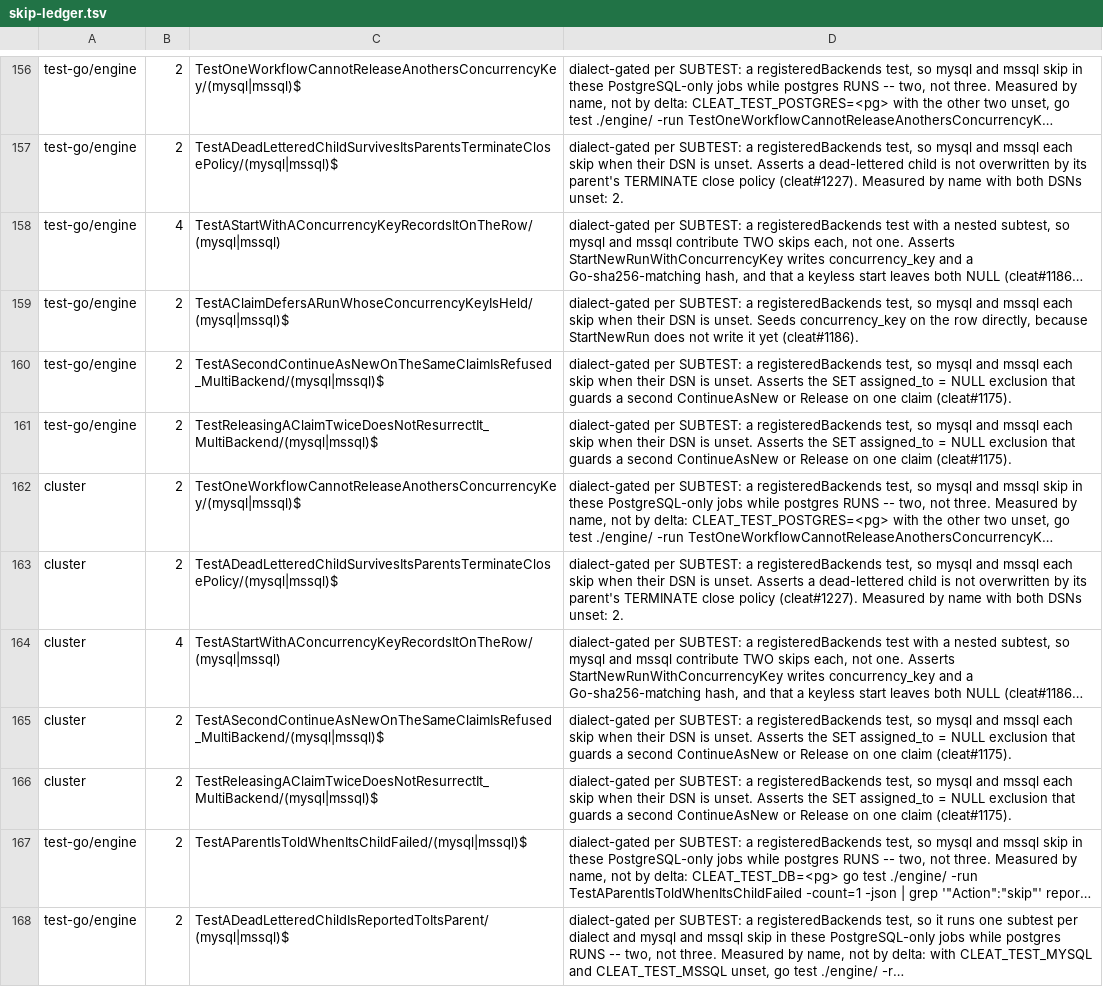
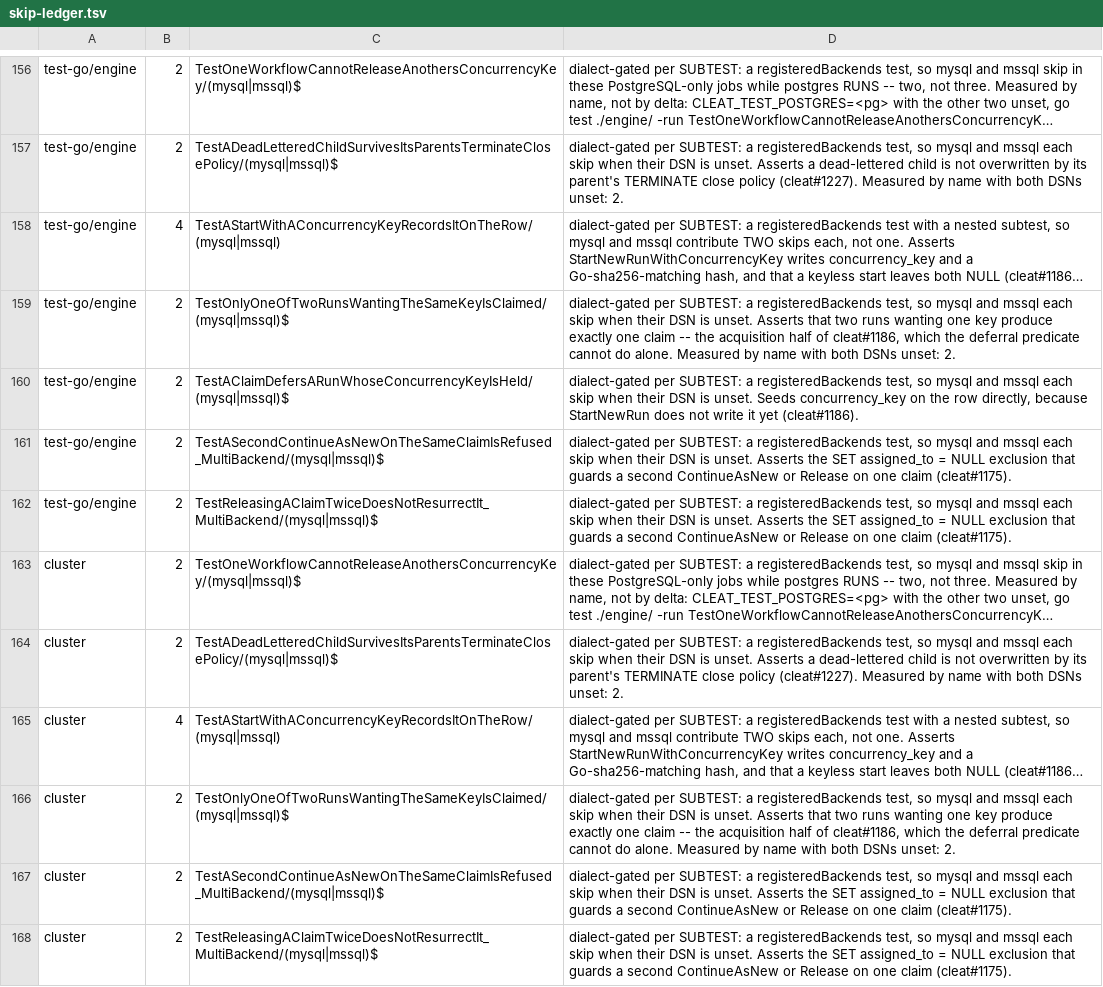
Before and after one commit to cleat-team/cleat, a TSV file: scripts/skip-ledger.tsv, drawn as a sheet; only a part is shown, gaps mark what is left out; the shorter side is filled out with more unchanged rows; long unchanged cells end in …; the diff names each change by its address in the sheet, - before the commit and + after, or states it on an @@ line.

```diff
--- a/scripts/skip-ledger.tsv
+++ b/scripts/skip-ledger.tsv
+row 159: test-go/engine | 2 | TestOnlyOneOfTwoRunsWantingTheSameKeyIsClaimed/(mysql|mssql)$ | dialect-gated per SUBTEST: a registeredBackends test, so mysql and mssql each skip when their DSN is unset. Asserts that two runs wanting one key produce exactly one claim -- the acquisition half of cleat#1186, which the deferral predicate cannot do alone. Measured by name with both DSNs unset: 2.
+row 166: cluster | 2 | TestOnlyOneOfTwoRunsWantingTheSameKeyIsClaimed/(mysql|mssql)$ | dialect-gated per SUBTEST: a registeredBackends test, so mysql and mssql each skip when their DSN is unset. Asserts that two runs wanting one key produce exactly one claim -- the acquisition half of cleat#1186, which the deferral predicate cannot do alone. Measured by name with both DSNs unset: 2.
```
Also changed, not shown: 2 other files.
